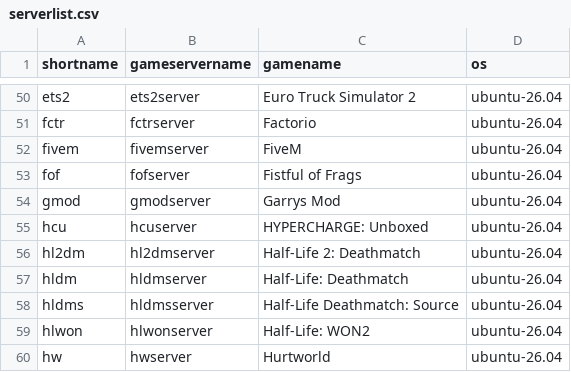
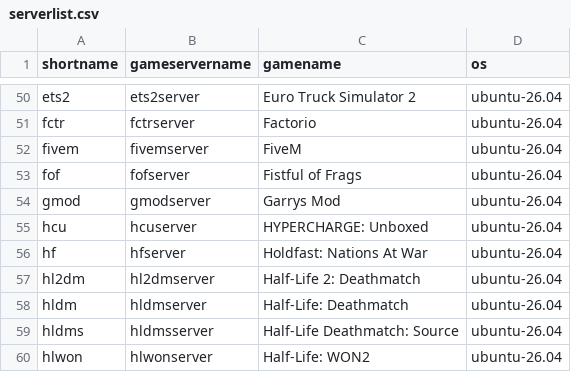
Before and after one commit to GameServerManagers/LinuxGSM, a CSV file: lgsm/data/serverlist.csv, drawn as a sheet; only a part is shown, gaps mark what is left out; the shorter side is filled out with more unchanged rows; the diff names each change by its address in the sheet, - before the commit and + after, or states it on an @@ line.

Commit message:
feat(hfserver): add Holdfast: Nations At War server
Adds Holdfast: Nations At War as a new server: hfserver, shortname hf. The dedicated server installs anonymously from SteamCMD (app 1424230).

Server name, passwords, ports and the map rotation live in the game's own config. Each instance gets serverconfig_<instance>.txt in serverfiles, copied from the shipped serverconfig_default.txt with the server name set to LinuxGSM and a random admin password. details reads the settings back from that file. The game port is UDP 20100 and the Steam query port is UDP 27000, which answers A2S queries.

Fixes #4051

```diff
--- a/lgsm/data/serverlist.csv
+++ b/lgsm/data/serverlist.csv
+row 56: hf | hfserver | Holdfast: Nations At War | ubuntu-26.04
```
Also changed, not shown: lgsm/data/almalinux-8.csv, lgsm/data/almalinux-9.csv, 27 other files.
